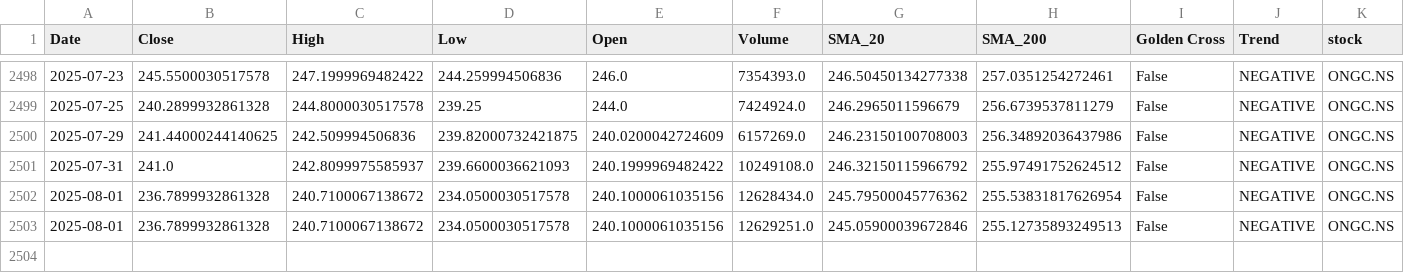
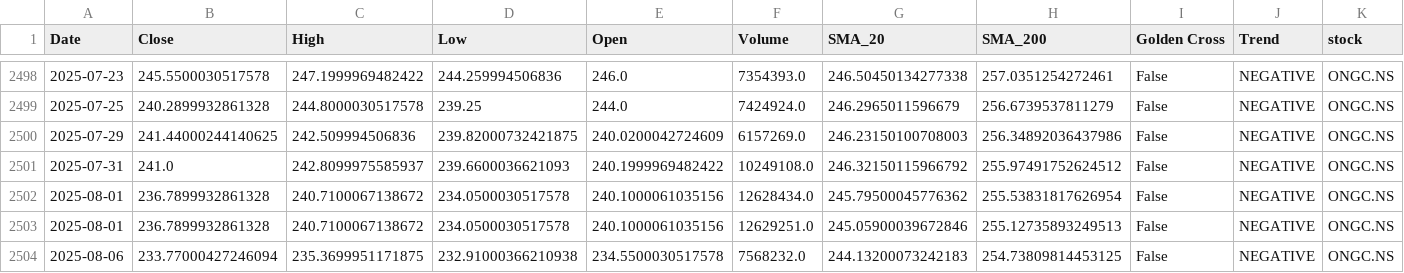
Before and after one commit to sohamdeshpande/nifty-analysis, a CSV file: data/ONGC.NS.csv, drawn as a sheet; only a part is shown, gaps mark what is left out; rows hold the shown columns only; the diff names each change by its address in the sheet, - before the commit and + after, or states it on an @@ line.

```diff
--- a/data/ONGC.NS.csv
+++ b/data/ONGC.NS.csv
+row 2504: 2025-08-06 | 233.77000427246094 | 235.3699951171875 | 232.91000366210938 | 234.5500030517578 | 7568232.0 | 244.13200073242183 | 254.73809814453125 | False | NEGATIVE | ONGC.NS
```
Also changed, not shown: data/HCLTECH.NS.csv, data/HINDUNILVR.NS.csv, 47 other files.
